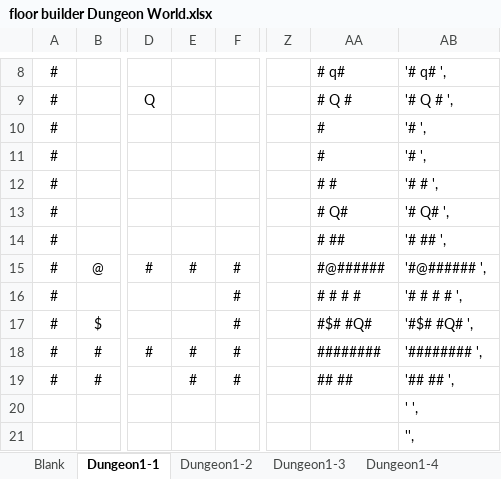
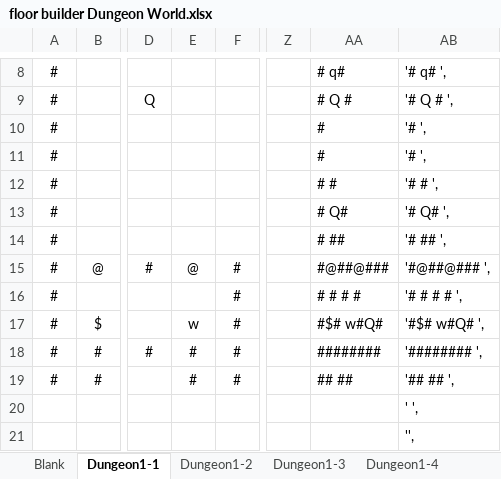
Before and after one commit to kwoolter/DarkWorld, an Excel workbook: darkworld/model/data/floor builder Dungeon World.xlsx, sheet Dungeon1-1, drawn as a sheet; only a part is shown, gaps mark what is left out; values as stored, in another font and other column widths than the file's, no borders; conditional formats not drawn; the diff names each change by its address in the sheet, - before the commit and + after, or states it on an @@ line.

```diff
--- a/darkworld/model/data/floor builder Dungeon World.xlsx (sheet Dungeon1-1)
+++ b/darkworld/model/data/floor builder Dungeon World.xlsx (sheet Dungeon1-1)
-E15: #
+E15: @
-AA15: #@######
+AA15: #@##@###
-AB15: '#@###### ',
+AB15: '#@##@### ',
-E17: (empty)
+E17: w
-AA17: #$# #Q#
+AA17: #$# w#Q#
-AB17: '#$# #Q# ',
+AB17: '#$# w#Q# ',
```
Also changed, not shown: darkworld/model/data/floor builder Intro Worlds.xlsx, 7 other files.
